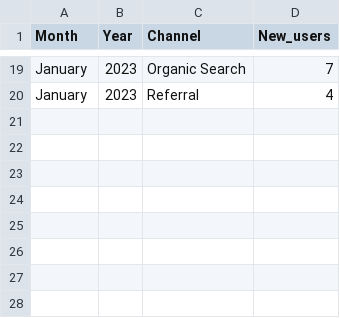
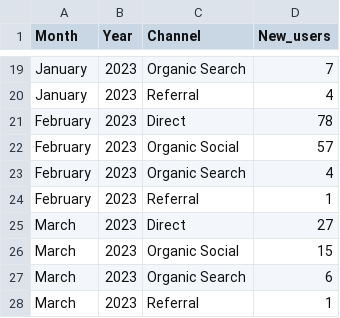
Before and after one commit to abdbee/DotAlert-Analytics-Directory, a CSV file: Google Analytics/Where_new_users_come_from.csv, drawn as a sheet; only a part is shown, gaps mark what is left out; the diff names each change by its address in the sheet, - before the commit and + after, or states it on an @@ line.

```diff
--- a/Google Analytics/Where_new_users_come_from.csv
+++ b/Google Analytics/Where_new_users_come_from.csv
+row 21: February | 2023 | Direct | 78
+row 22: February | 2023 | Organic Social | 57
+row 23: February | 2023 | Organic Search | 4
+row 24: February | 2023 | Referral | 1
+row 25: March | 2023 | Direct | 27
+row 26: March | 2023 | Organic Social | 15
+row 27: March | 2023 | Organic Search | 6
+row 28: March | 2023 | Referral | 1
```
Also changed, not shown: Google Analytics/Events.csv, Google Analytics/General_activity.csv, 9 other files.
